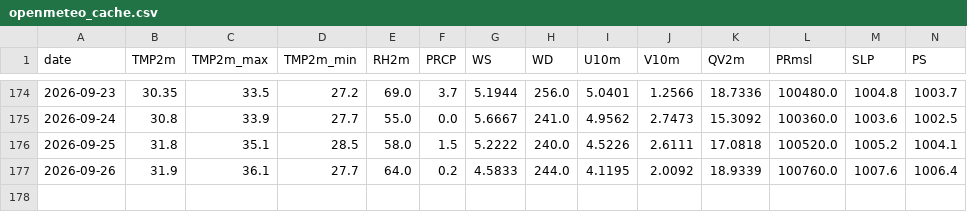
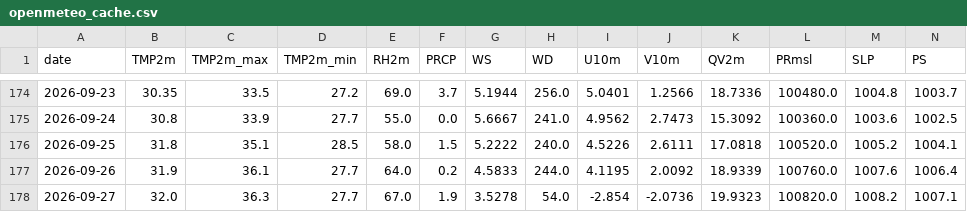
Before and after one commit to souravk03/HQNN-live-multicity, a CSV file: hqnn live pk/data/chennai/openmeteo_cache.csv, drawn as a sheet; only a part is shown, gaps mark what is left out; rows hold the shown columns only; the diff names each change by its address in the sheet, - before the commit and + after, or states it on an @@ line.

Commit message:
Daily HQNN live cycle — 2026-09-27T21:37:43

```diff
--- a/hqnn live pk/data/chennai/openmeteo_cache.csv
+++ b/hqnn live pk/data/chennai/openmeteo_cache.csv
+row 178: 2026-09-27 | 32.0 | 36.3 | 27.7 | 67.0 | 1.9 | 3.5278 | 54.0 | -2.854 | -2.0736 | 19.9323 | 100820.0 | 1008.2 | 1007.1
```
Also changed, not shown: hqnn live pk/data/delhi/openmeteo_cache.csv, hqnn live pk/data/mumbai/openmeteo_cache.csv, 51 other files.
